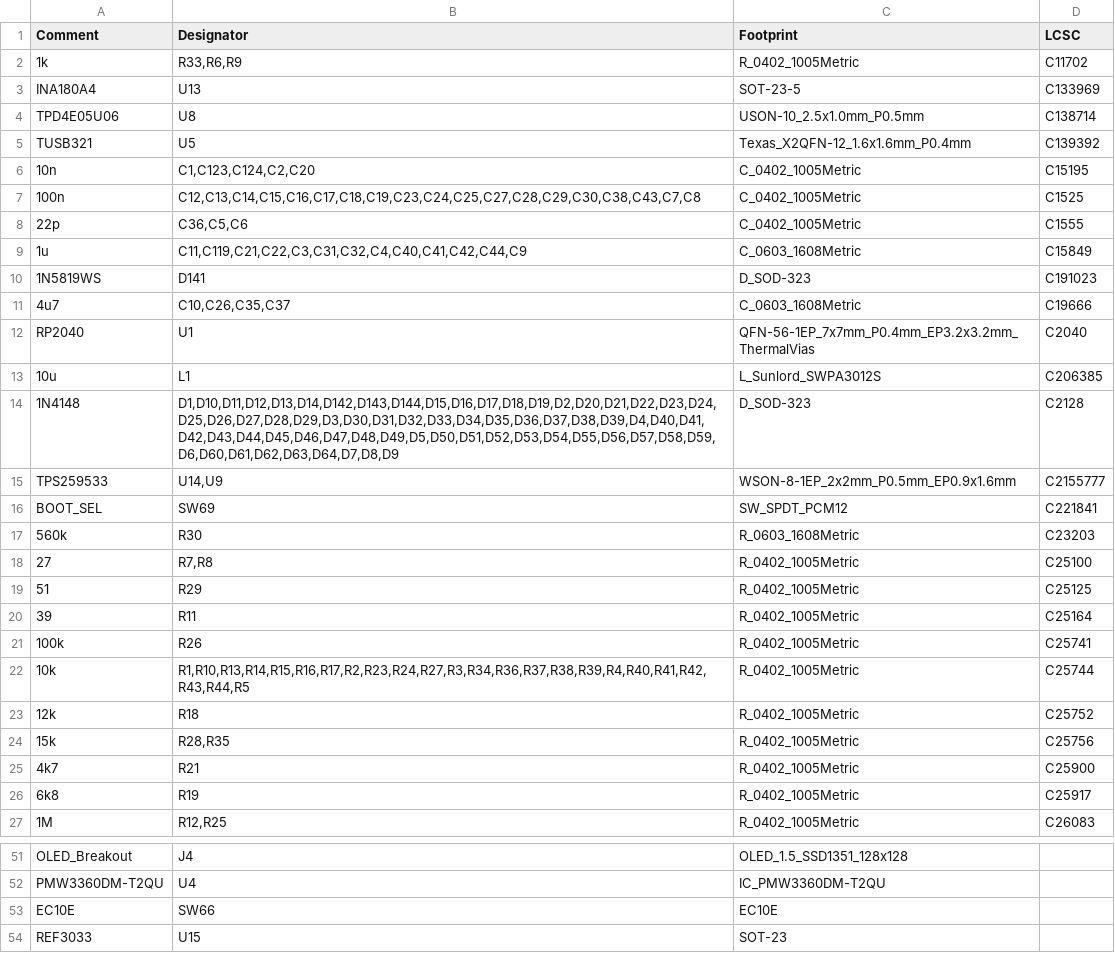
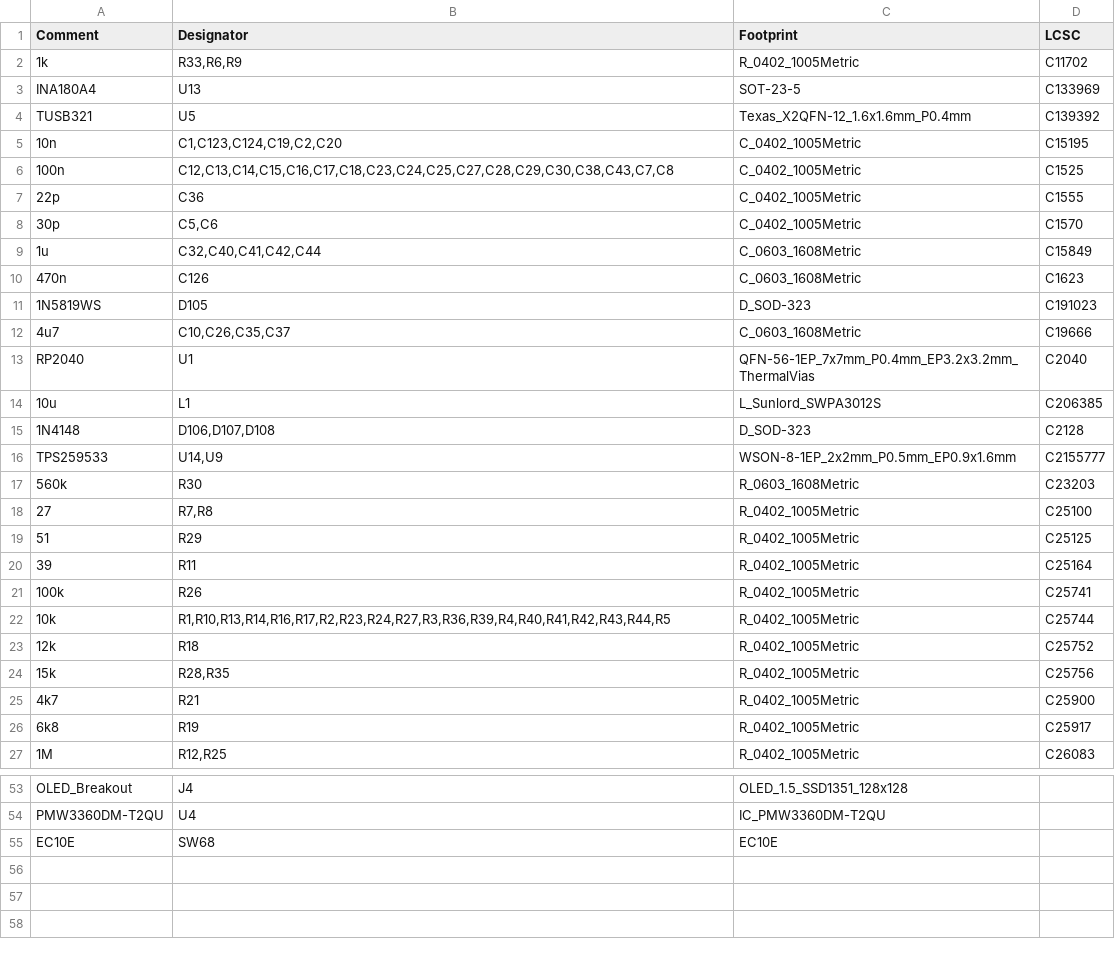
Before and after one commit to Ariamelon/Honeydew, a CSV file: PCB/jlcpcb/production_files/BOM-Honeydew.csv, drawn as a sheet; only a part is shown, gaps mark what is left out; the diff covers the shown part only.

```diff
--- a/PCB/jlcpcb/production_files/BOM-Honeydew.csv
+++ b/PCB/jlcpcb/production_files/BOM-Honeydew.csv
@@ -3,9 +3,10 @@ Comment,Designator,Footprint,LCSC
 INA180A4,U13,SOT-23-5,C133969
-TPD4E05U06,U8,USON-10_2.5x1.0mm_P0.5mm,C138714
 TUSB321,U5,Texas_X2QFN-12_1.6x1.6mm_P0.4mm,C139392
-10n,"C1,C123,C124,C2,C20",C_0402_1005Metric,C15195
-100n,"C12,C13,C14,C15,C16,C17,C18,C19,C23,C24,C25,C27,C28,C29,C30,C38,C43,C7,C8",C_0402_1005Metric,C1525
-22p,"C36,C5,C6",C_0402_1005Metric,C1555
-1u,"C11,C119,C21,C22,C3,C31,C32,C4,C40,C41,C42,C44,C9",C_0603_1608Metric,C15849
-1N5819WS,D141,D_SOD-323,C191023
+10n,"C1,C123,C124,C19,C2,C20",C_0402_1005Metric,C15195
+100n,"C12,C13,C14,C15,C16,C17,C18,C23,C24,C25,C27,C28,C29,C30,C38,C43,C7,C8",C_0402_1005Metric,C1525
+22p,C36,C_0402_1005Metric,C1555
+30p,"C5,C6",C_0402_1005Metric,C1570
+1u,"C32,C40,C41,C42,C44",C_0603_1608Metric,C15849
+470n,C126,C_0603_1608Metric,C1623
+1N5819WS,D105,D_SOD-323,C191023
 4u7,"C10,C26,C35,C37",C_0603_1608Metric,C19666
@@ -13,5 +14,4 @@ RP2040,U1,QFN-56-1EP_7x7mm_P0.4mm_EP3.2x3.2mm_ThermalVias,C2040
 10u,L1,L_Sunlord_SWPA3012S,C206385
-1N4148,"D1,D10,D11,D12,D13,D14,D142,D143,D144,D15,D16,D17,D18,D19,D2,D20,D21,D22,D23,D24,D25,D26,D27,D28,D29,D3,D30,D31,D32,D33,D34,D35,D36,D37,D38,D39,D4,D40,D41,D42,D43,D44,D45,D46,D47,D48,D49,D5,D50,D51,D52,D53,D54,D55,D56,D57,D58,D59,D6,D60,D61,D62,D63,D64,D7,D8,D9",D_SOD-323,C2128
+1N4148,"D106,D107,D108",D_SOD-323,C2128
 TPS259533,"U14,U9",WSON-8-1EP_2x2mm_P0.5mm_EP0.9x1.6mm,C2155777
-BOOT_SEL,SW69,SW_SPDT_PCM12,C221841
 560k,R30,R_0603_1608Metric,C23203
@@ -21,3 +21,3 @@ BOOT_SEL,SW69,SW_SPDT_PCM12,C221841
 100k,R26,R_0402_1005Metric,C25741
-10k,"R1,R10,R13,R14,R15,R16,R17,R2,R23,R24,R27,R3,R34,R36,R37,R38,R39,R4,R40,R41,R42,R43,R44,R5",R_0402_1005Metric,C25744
+10k,"R1,R10,R13,R14,R16,R17,R2,R23,R24,R27,R3,R36,R39,R4,R40,R41,R42,R43,R44,R5",R_0402_1005Metric,C25744
 12k,R18,R_0402_1005Metric,C25752
@@ -52,3 +54,2 @@ OLED_Breakout,J4,OLED_1.5_SSD1351_128x128,
 PMW3360DM-T2QU,U4,IC_PMW3360DM-T2QU,
-EC10E,SW66,EC10E,
-REF3033,U15,SOT-23,
+EC10E,SW68,EC10E,
```
Also changed, not shown: 6 added rows, 4 removed rows and 5 edited cells elsewhere in this file, PCB/jlcpcb/production_files/CPL-Honeydew.csv, 47 other files.
